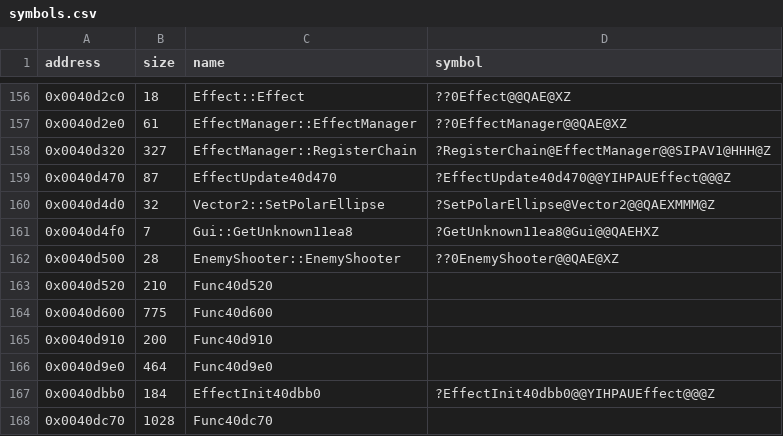
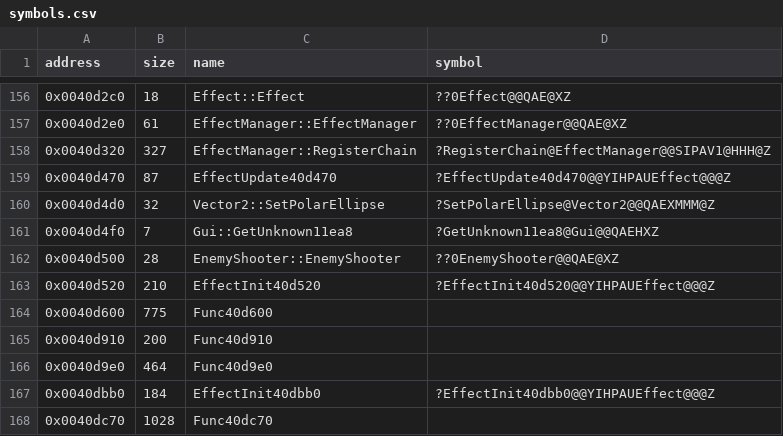
Before and after one commit to Cirno-Labs/th09, a CSV file: config/symbols.csv, drawn as a sheet; only a part is shown, gaps mark what is left out.

Commit message:
Decompile EffectInit40d520 (0x40d520)
An init callback: keeps the start position and the velocity moved to
the screen, and picks two random polar offsets (radius 64-320) and
unknown9c (60-160). Adds Effect::unknown3c.

```diff
--- a/config/symbols.csv
+++ b/config/symbols.csv
@@ -162,3 +162,3 @@ address,size,name,symbol
 0x0040d500,28,EnemyShooter::EnemyShooter,??0EnemyShooter@@QAE@XZ
-0x0040d520,210,Func40d520,
+0x0040d520,210,EffectInit40d520,?EffectInit40d520@@YIHPAUEffect@@@Z
 0x0040d600,775,Func40d600,
```
Also changed, not shown: 3 other files.
